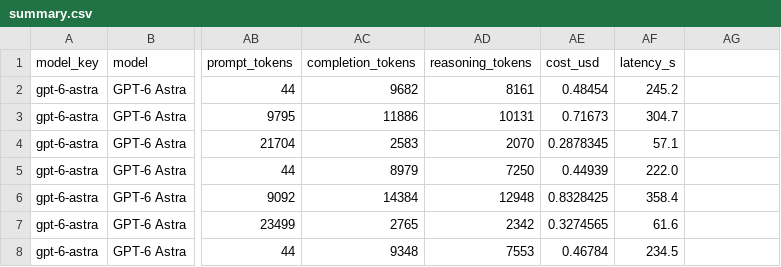
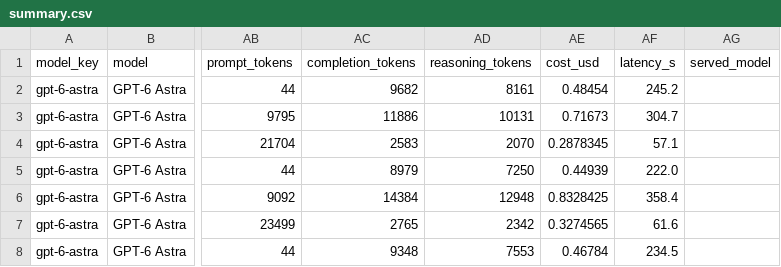
Before and after one commit to AMindToThink/ssg-ideation, a CSV file: results/summary.csv, drawn as a sheet; only a part is shown, gaps mark what is left out; the diff names each change by its address in the sheet, - before the commit and + after, or states it on an @@ line.

```diff
--- a/results/summary.csv
+++ b/results/summary.csv
-AG1: (empty)
+AG1: served_model
```
Also changed, not shown: results/reader_labels.csv, results/timeline_summary.csv, 6 other files.
